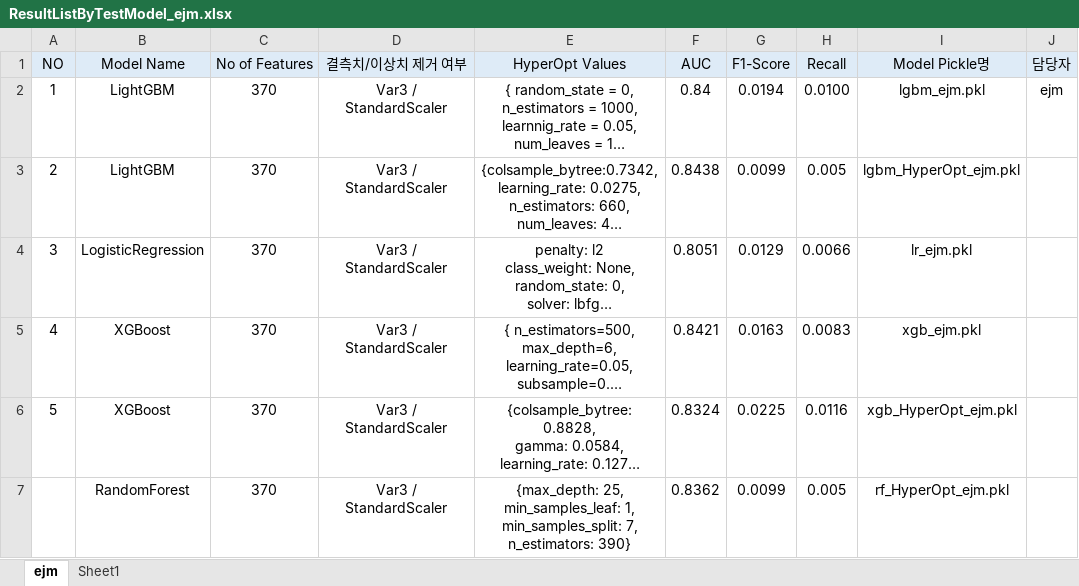
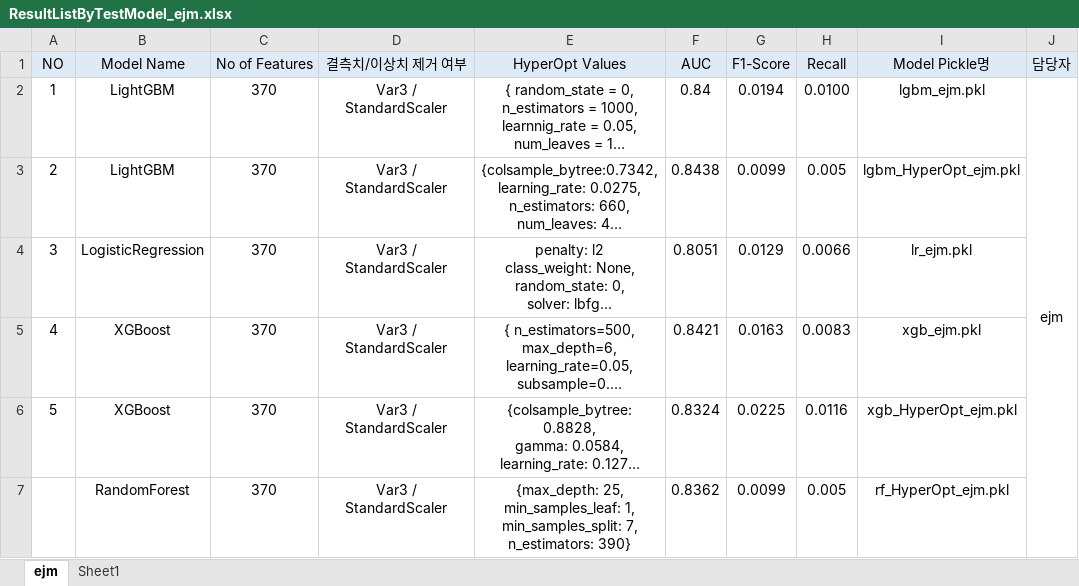
Before and after one commit to jaemin1020/big20-ML-project2-team3, an Excel workbook: SantanderCS/results/ResultListByTestModel_ejm.xlsx, sheet ejm, drawn as a sheet; long unchanged cells end in …; values as stored, in another font and other column widths than the file's, no borders; the diff names each change by its address in the sheet, - before the commit and + after, or states it on an @@ line.

```diff
--- a/SantanderCS/results/ResultListByTestModel_ejm.xlsx (sheet ejm)
+++ b/SantanderCS/results/ResultListByTestModel_ejm.xlsx (sheet ejm)
+J2:J7 merged
```
Also changed, not shown: 2 other files.
